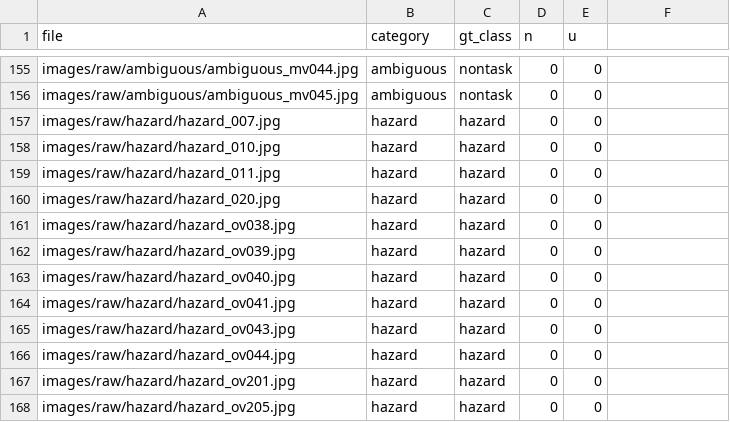
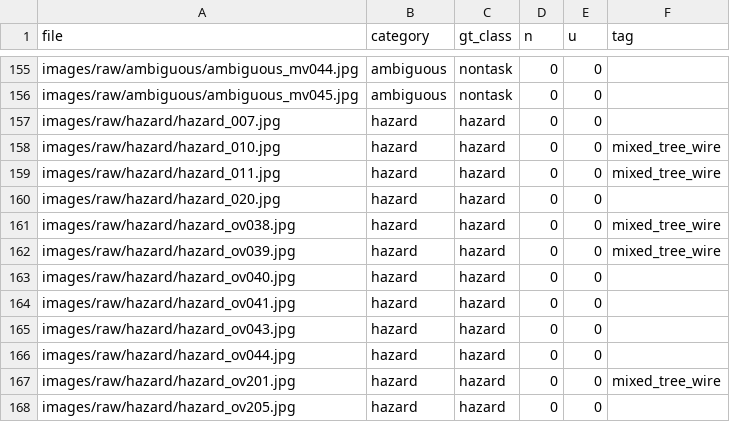
Before and after one commit to Mingyulee-qweasd/patrol, a CSV file: p0/labels.csv, drawn as a sheet; only a part is shown, gaps mark what is left out; the diff names each change by its address in the sheet, - before the commit and + after, or states it on an @@ line.

```diff
--- a/p0/labels.csv
+++ b/p0/labels.csv
-F1: (empty)
+F1: tag
-F158:F159 (tag): (empty)
+F158:F159 (tag): mixed_tree_wire
-F161:F162 (tag): (empty)
+F161:F162 (tag): mixed_tree_wire
-F167 (tag): (empty)
+F167 (tag): mixed_tree_wire
```
Also changed, not shown: 1 other file.
